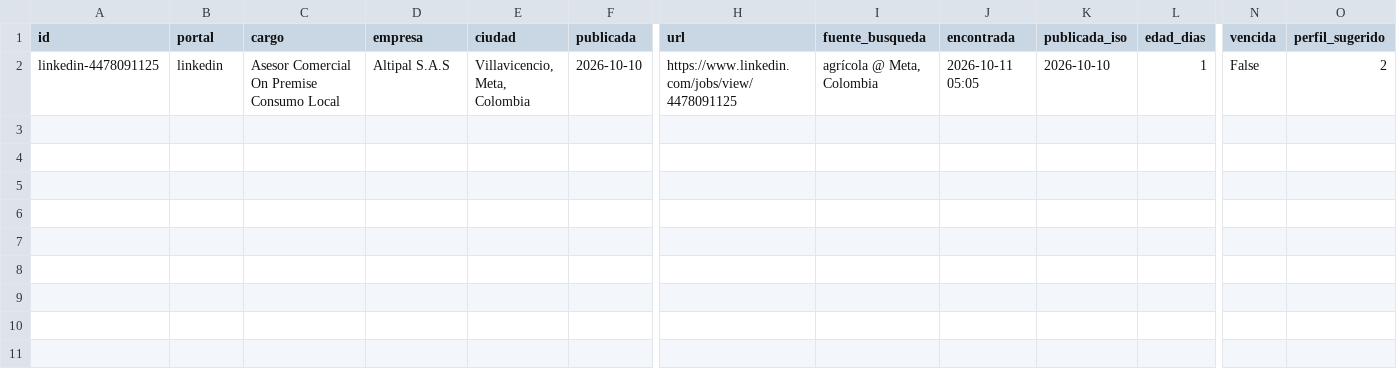
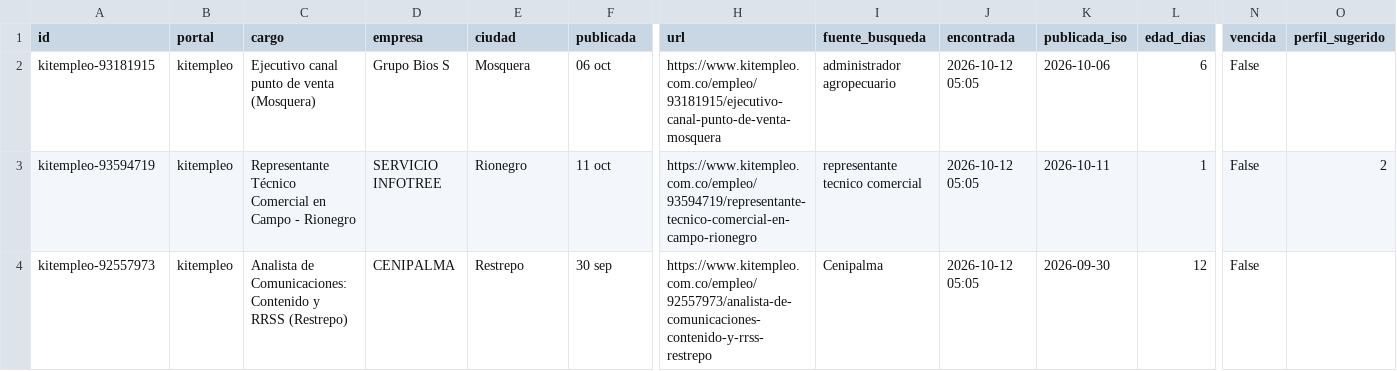
Before and after one commit to vargas9504/vacantes-agro-robot, a CSV file: data/nuevas.csv, drawn as a sheet; only a part is shown, gaps mark what is left out; removed rows and columns are numbered as before the commit, all else as after; rows hold the shown columns only; the diff names each change by its address in the sheet, - before the commit and + after, or states it on an @@ line.

```diff
--- a/data/nuevas.csv
+++ b/data/nuevas.csv
-row 2: linkedin-4478091125 | linkedin | Asesor Comercial On Premise Consumo Local | Altipal S.A.S | Villavicencio, Meta, Colombia | 2026-10-10 | https://www.linkedin.com/jobs/view/4478091125 | agrícola @ Meta, Colombia | 2026-10-11 05:05 | 2026-10-10 | 1 | False | 2
+row 2: kitempleo-93181915 | kitempleo | Ejecutivo canal punto de venta (Mosquera) | Grupo Bios S | Mosquera | 06 oct | https://www.kitempleo.com.co/empleo/93181915/ejecutivo-canal-punto-de-venta-mosquera | administrador agropecuario | 2026-10-12 05:05 | 2026-10-06 | 6 | False
+row 3: kitempleo-93594719 | kitempleo | Representante Técnico Comercial en Campo - Rionegro | SERVICIO INFOTREE | Rionegro | 11 oct | https://www.kitempleo.com.co/empleo/93594719/representante-tecnico-comercial-en-campo-rionegro | representante tecnico comercial | 2026-10-12 05:05 | 2026-10-11 | 1 | False | 2
+row 4: kitempleo-92557973 | kitempleo | Analista de Comunicaciones: Contenido y RRSS (Restrepo) | CENIPALMA | Restrepo | 30 sep | https://www.kitempleo.com.co/empleo/92557973/analista-de-comunicaciones-contenido-y-rrss-restrepo | Cenipalma | 2026-10-12 05:05 | 2026-09-30 | 12 | False
```
Also changed, not shown: data/historial.csv, 6 other files.
